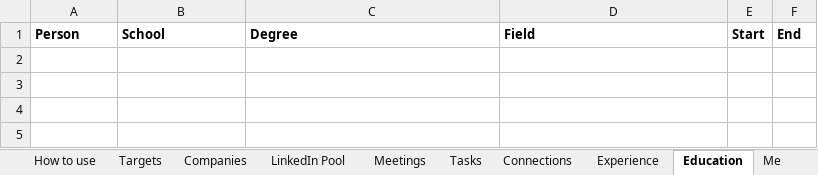
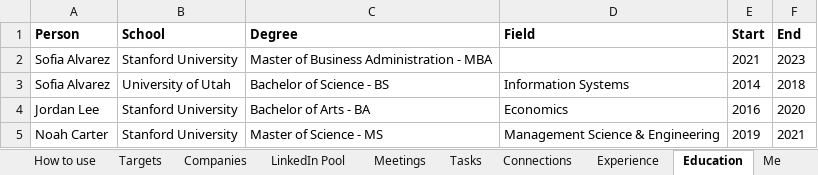
Before and after one commit to westons-hub/network-map, an Excel workbook: site/demo/demo_network.xlsx, sheet Education, drawn as a sheet; values as stored, in another font and other column widths than the file's, no borders; the diff names each change by its address in the sheet, - before the commit and + after, or states it on an @@ line.

```diff
--- a/site/demo/demo_network.xlsx (sheet Education)
+++ b/site/demo/demo_network.xlsx (sheet Education)
+row 2: Sofia Alvarez | Stanford University | Master of Business Administration - MBA |  | 2021 | 2023
+row 3: Sofia Alvarez | University of Utah | Bachelor of Science - BS | Information Systems | 2014 | 2018
+row 4: Jordan Lee | Stanford University | Bachelor of Arts - BA | Economics | 2016 | 2020
+row 5: Noah Carter | Stanford University | Master of Science - MS | Management Science & Engineering | 2019 | 2021
```
Also changed, not shown: sheet Experience, sheet People, 8 other files.
